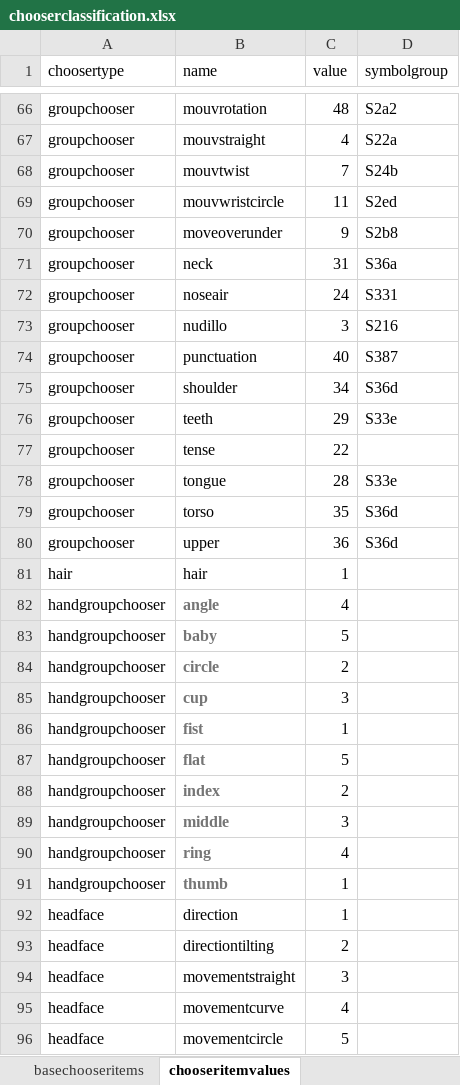
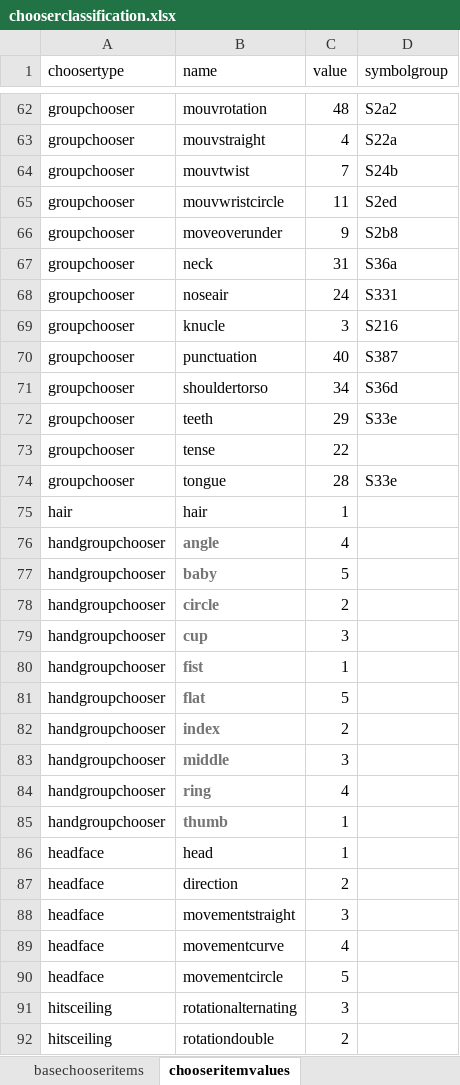
Before and after one commit to JonathanDDuncan/QuickSignEditor, an Excel workbook: chooserclassification.xlsx, sheet chooseritemvalues, drawn as a sheet; only a part is shown, gaps mark what is left out; the shorter side is filled out with more unchanged rows; values as stored, in another font and other column widths than the file's, no borders; charts and pictures not drawn; removed rows and columns are numbered as before the commit, all else as after; the diff covers the shown part only; the diff names each change by its address in the sheet, - before the commit and + after, or states it on an @@ line.

Commit message:
Improving chooser layout

```diff
--- a/chooserclassification.xlsx (sheet chooseritemvalues)
+++ b/chooserclassification.xlsx (sheet chooseritemvalues)
-B69 (name): nudillo
+B69 (name): knucle
-B71 (name): shoulder
+B71 (name): shouldertorso
-row 79: groupchooser | torso | 35 | S36d
-row 80: groupchooser | upper | 36 | S36d
-B86 (name): direction
+B86 (name): head
-B87 (name): directiontilting
+B87 (name): direction
```
Also changed, not shown: 13 added rows, 21 removed rows and 13 edited cells elsewhere in this sheet, sheet basechooseritems, hidden cells, 8 other files.
